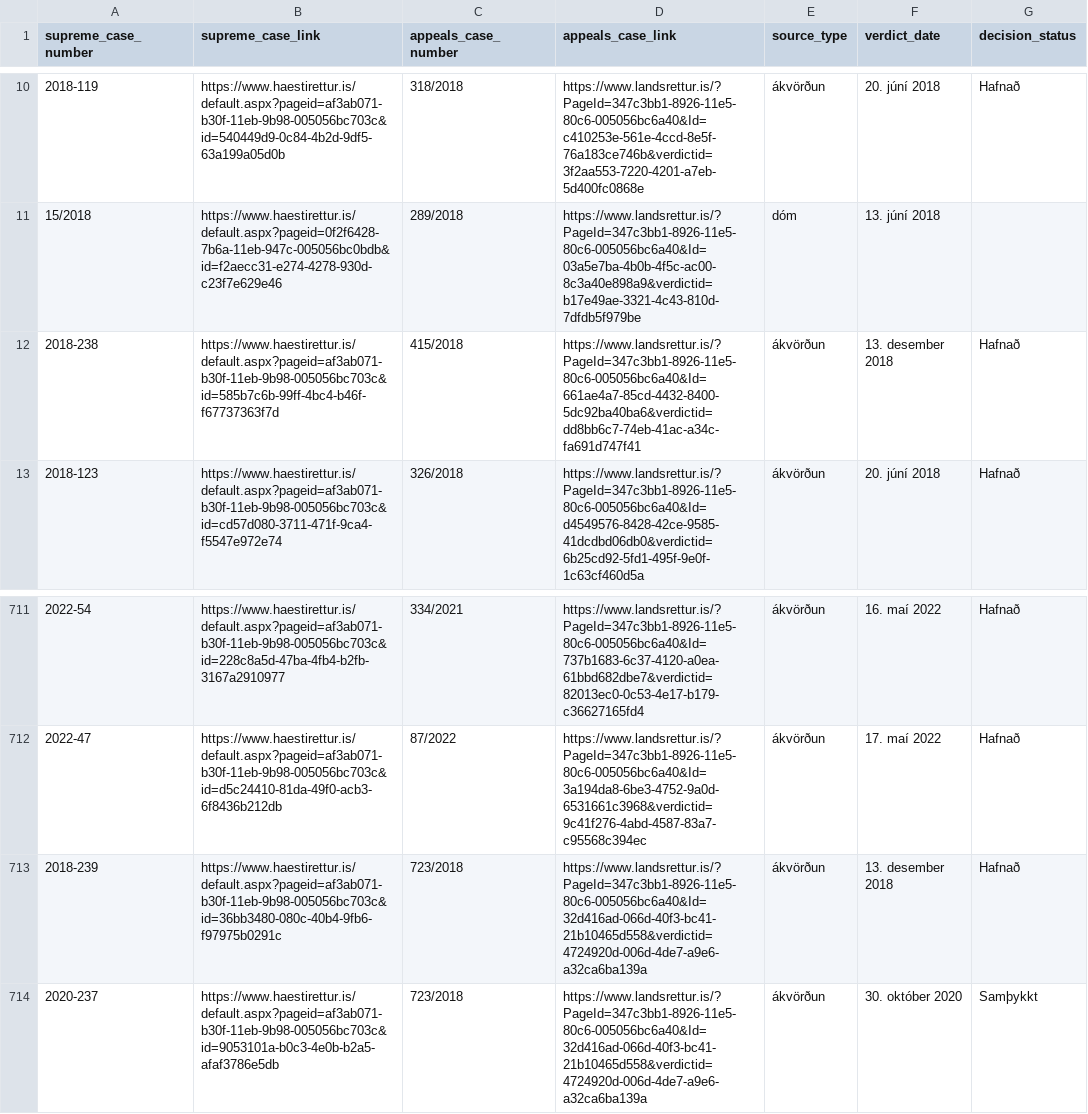
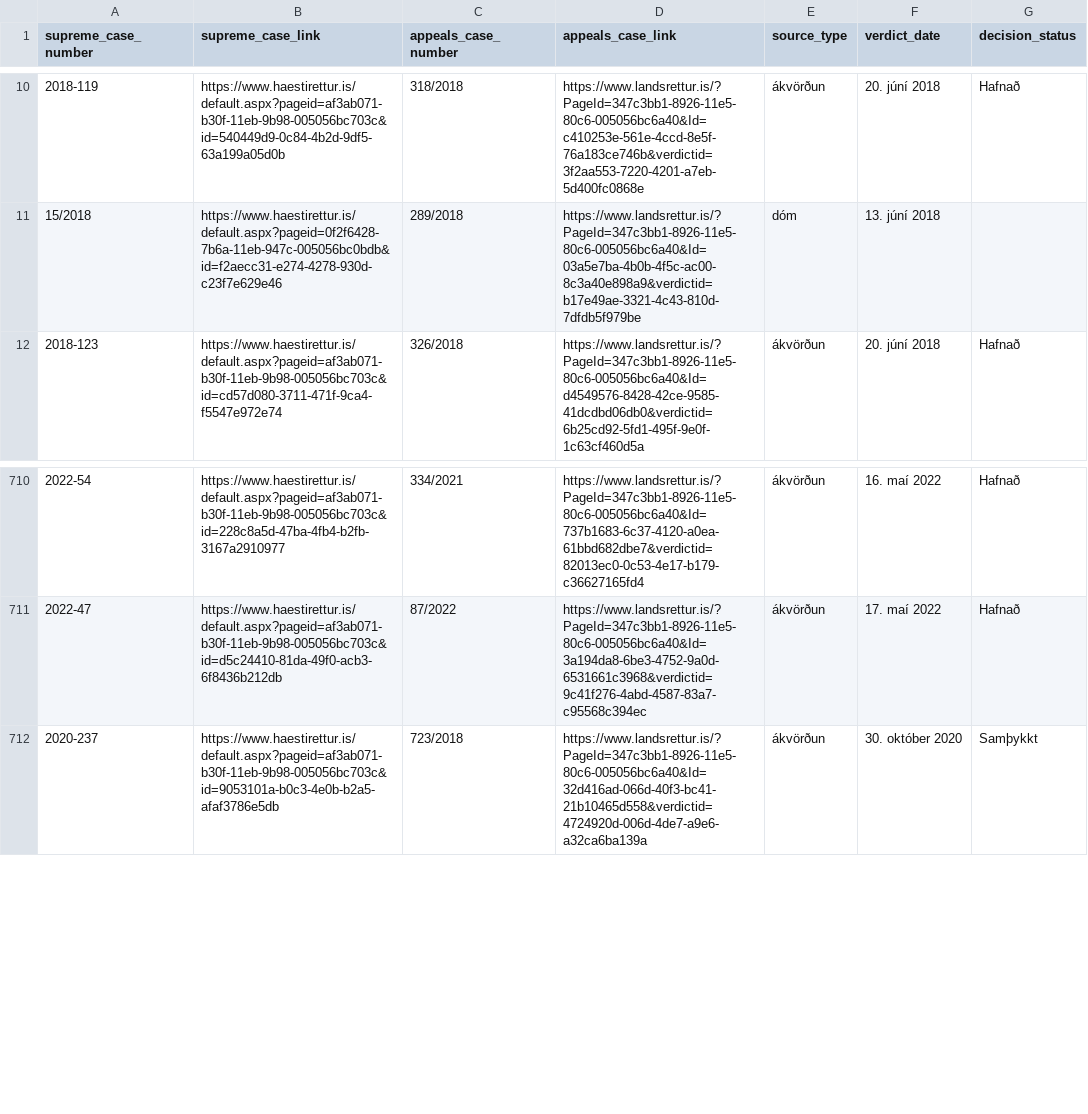
Before and after one commit to larust/hvar-er-haestarettardomurinn, a CSV file: allir_domar_og_akvardanir.csv, drawn as a sheet; only a part is shown, gaps mark what is left out; the diff names each change by its address in the sheet, - before the commit and + after, or states it on an @@ line.

```diff
--- a/allir_domar_og_akvardanir.csv
+++ b/allir_domar_og_akvardanir.csv
-row 12: 2018-238 | https://www.haestirettur.is/default.aspx?pageid=af3ab071-b30f-11eb-9b98-005056bc703c&id=585b7c6b-99ff-4bc4-b46f-f67737363f7d | 415/2018 | https://www.landsrettur.is/?PageId=347c3bb1-8926-11e5-80c6-005056bc6a40&Id=661ae4a7-85cd-4432-8400-5dc92ba40ba6&verdictid=dd8bb6c7-74eb-41ac-a34c-fa691d747f41 | ákvörðun | 13. desember 2018 | Hafnað
-row 713: 2018-239 | https://www.haestirettur.is/default.aspx?pageid=af3ab071-b30f-11eb-9b98-005056bc703c&id=36bb3480-080c-40b4-9fb6-f97975b0291c | 723/2018 | https://www.landsrettur.is/?PageId=347c3bb1-8926-11e5-80c6-005056bc6a40&Id=32d416ad-066d-40f3-bc41-21b10465d558&verdictid=4724920d-006d-4de7-a9e6-a32ca6ba139a | ákvörðun | 13. desember 2018 | Hafnað
```
Also changed, not shown: 2 other files.
